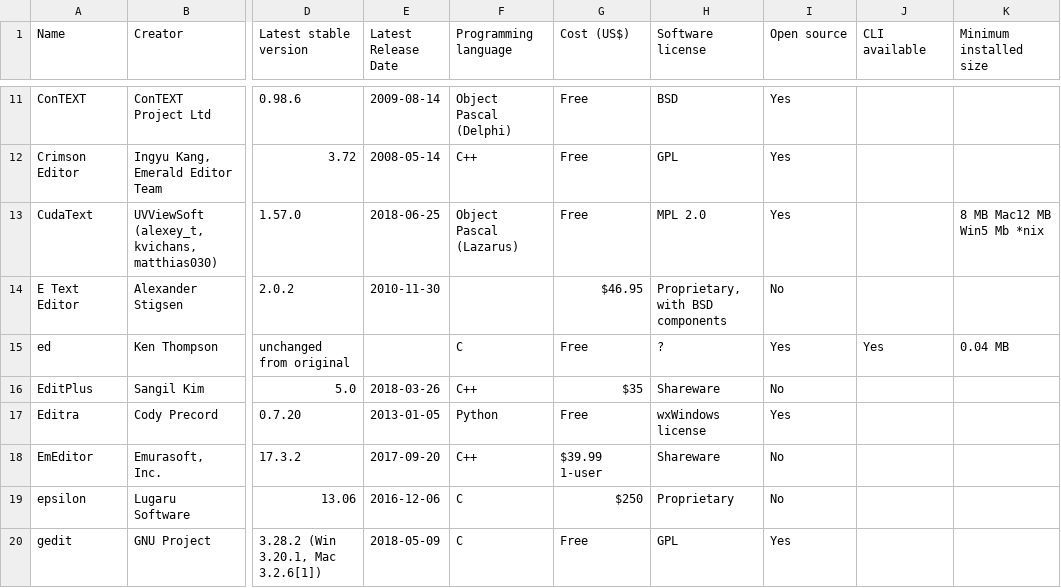
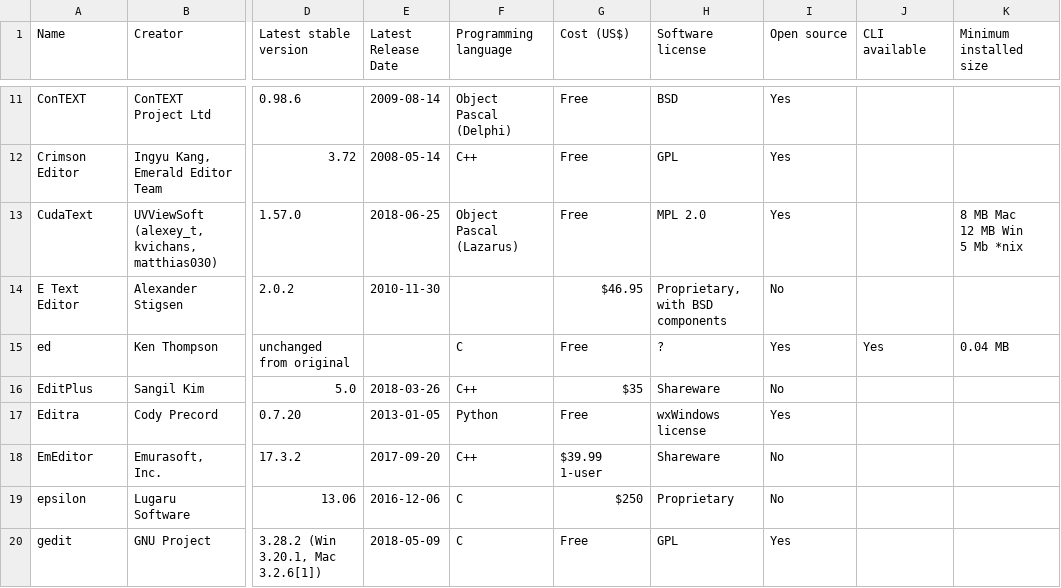
Before and after one commit to LumiaO-N9/WebScraping, a CSV file: editors.csv, drawn as a sheet; only a part is shown, gaps mark what is left out; ↵ is a line break in a cell; the diff names each change by its address in the sheet, - before the commit and + after, or states it on an @@ line.

```diff
--- a/editors.csv
+++ b/editors.csv
-K13 (Minimum installed size): 8 MB Mac12 MB Win5 Mb *nix
+K13 (Minimum installed size): 8 MB Mac ↵ 12 MB Win ↵ 5 Mb *nix
```
Also changed, not shown: 2 other files.
